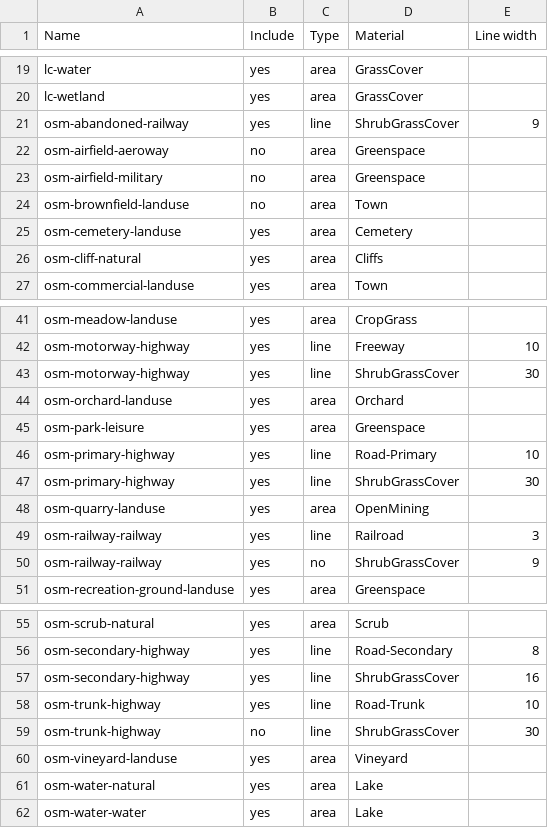
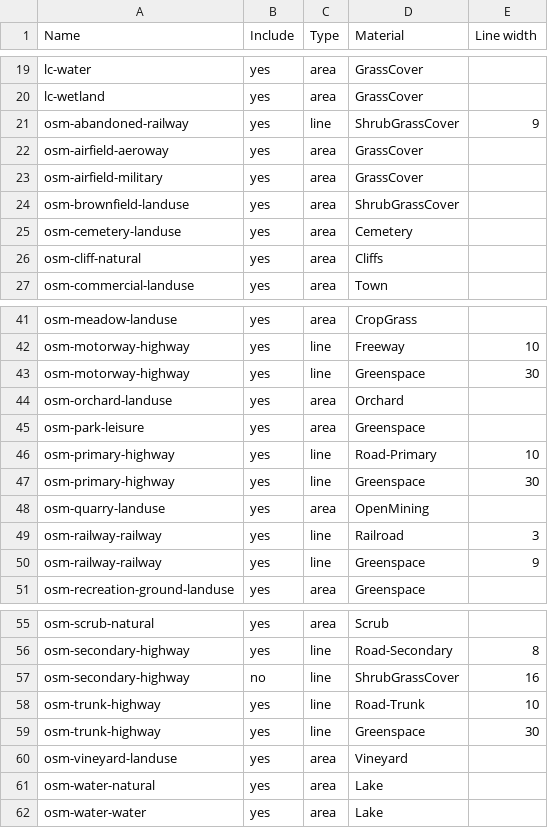
Before and after one commit to davidmegginson/fgfs-scenery-build, a CSV file: layers.csv, drawn as a sheet; only a part is shown, gaps mark what is left out.

```diff
--- a/layers.csv
+++ b/layers.csv
@@ -21,5 +21,5 @@ lc-wetland,yes,area,GrassCover
 osm-abandoned-railway,yes,line,ShrubGrassCover,9
-osm-airfield-aeroway,no,area,Greenspace
-osm-airfield-military,no,area,Greenspace
-osm-brownfield-landuse,no,area,Town
+osm-airfield-aeroway,yes,area,GrassCover
+osm-airfield-military,yes,area,GrassCover
+osm-brownfield-landuse,yes,area,ShrubGrassCover
 osm-cemetery-landuse,yes,area,Cemetery
@@ -42,3 +42,3 @@ osm-meadow-landuse,yes,area,CropGrass
 osm-motorway-highway,yes,line,Freeway,10
-osm-motorway-highway,yes,line,ShrubGrassCover,30
+osm-motorway-highway,yes,line,Greenspace,30
 osm-orchard-landuse,yes,area,Orchard
@@ -46,6 +46,6 @@ osm-park-leisure,yes,area,Greenspace
 osm-primary-highway,yes,line,Road-Primary,10
-osm-primary-highway,yes,line,ShrubGrassCover,30
+osm-primary-highway,yes,line,Greenspace,30
 osm-quarry-landuse,yes,area,OpenMining
 osm-railway-railway,yes,line,Railroad,3
-osm-railway-railway,yes,no,ShrubGrassCover,9
+osm-railway-railway,yes,line,Greenspace,9
 osm-recreation-ground-landuse,yes,area,Greenspace
@@ -56,5 +56,5 @@ osm-scrub-natural,yes,area,Scrub
 osm-secondary-highway,yes,line,Road-Secondary,8
-osm-secondary-highway,yes,line,ShrubGrassCover,16
+osm-secondary-highway,no,line,ShrubGrassCover,16
 osm-trunk-highway,yes,line,Road-Trunk,10
-osm-trunk-highway,no,line,ShrubGrassCover,30
+osm-trunk-highway,yes,line,Greenspace,30
 osm-vineyard-landuse,yes,area,Vineyard
```
Also changed, not shown: 4 other files.
